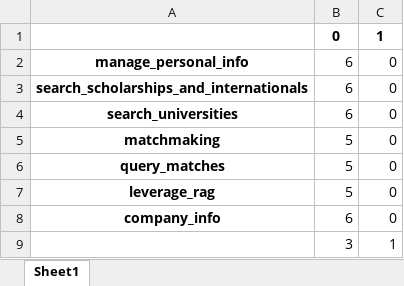
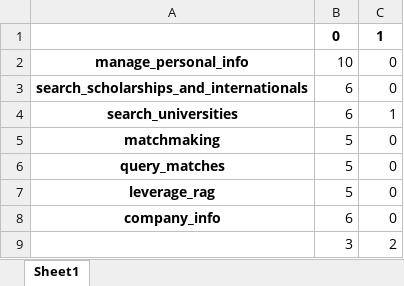
Before and after one commit to OdinMeng/UniMatch, an Excel workbook: UniMatch/chatbot/router/evaluation_results.xlsx, sheet Sheet1, drawn as a sheet; values as stored, in another font and other column widths than the file's, no borders; the diff names each change by its address in the sheet, - before the commit and + after, or states it on an @@ line.

Commit message:
implemented chatbot in streamlit + retrained router, should be final product

```diff
--- a/UniMatch/chatbot/router/evaluation_results.xlsx (sheet Sheet1)
+++ b/UniMatch/chatbot/router/evaluation_results.xlsx (sheet Sheet1)
-B2: 6
+B2: 10
-C4: 0
+C4: 1
-C9: 1
+C9: 2
```
Also changed, not shown: 33 other files.
